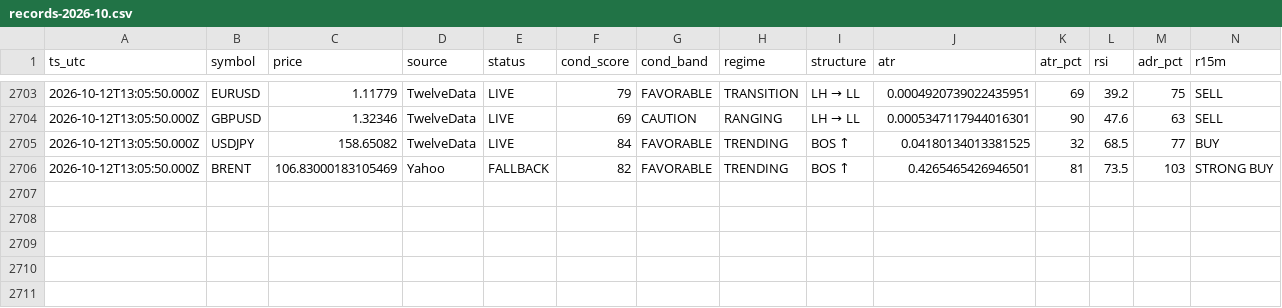
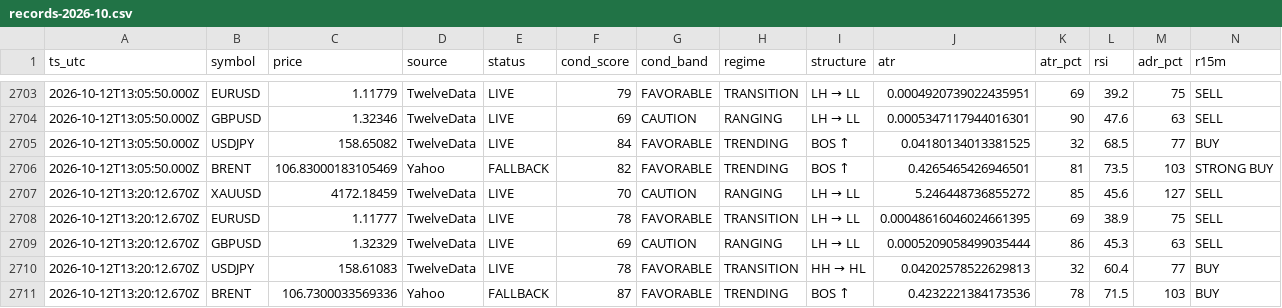
Before and after one commit to hamedezzati1362/TradingOS, a CSV file: records-2026-10.csv, drawn as a sheet; only a part is shown, gaps mark what is left out; rows hold the shown columns only; the diff names each change by its address in the sheet, - before the commit and + after, or states it on an @@ line.

Commit message:
history 2026-10-12T13:20:12Z

```diff
--- a/records-2026-10.csv
+++ b/records-2026-10.csv
+row 2707: 2026-10-12T13:20:12.670Z | XAUUSD | 4172.18459 | TwelveData | LIVE | 70 | CAUTION | RANGING | LH → LL | 5.246448736855272 | 85 | 45.6 | 127 | SELL
+row 2708: 2026-10-12T13:20:12.670Z | EURUSD | 1.11777 | TwelveData | LIVE | 78 | FAVORABLE | TRANSITION | LH → LL | 0.00048616046024661395 | 69 | 38.9 | 75 | SELL
+row 2709: 2026-10-12T13:20:12.670Z | GBPUSD | 1.32329 | TwelveData | LIVE | 69 | CAUTION | RANGING | LH → LL | 0.0005209058499035444 | 86 | 45.3 | 63 | SELL
+row 2710: 2026-10-12T13:20:12.670Z | USDJPY | 158.61083 | TwelveData | LIVE | 78 | FAVORABLE | TRANSITION | HH → HL | 0.04202578522629813 | 32 | 60.4 | 77 | BUY
+row 2711: 2026-10-12T13:20:12.670Z | BRENT | 106.7300033569336 | Yahoo | FALLBACK | 87 | FAVORABLE | TRENDING | BOS ↑ | 0.4232221384173536 | 78 | 71.5 | 103 | BUY
```
